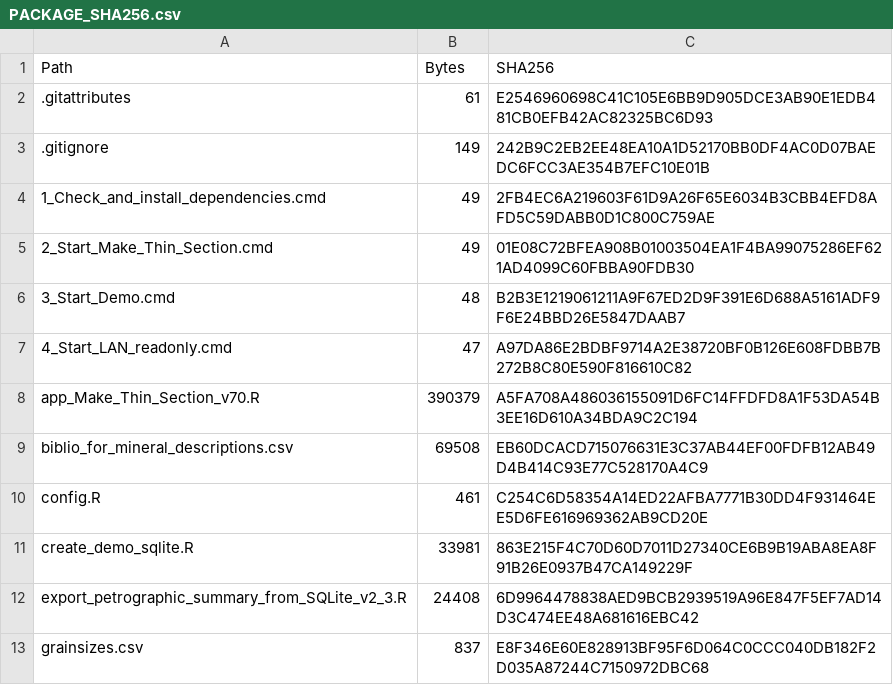
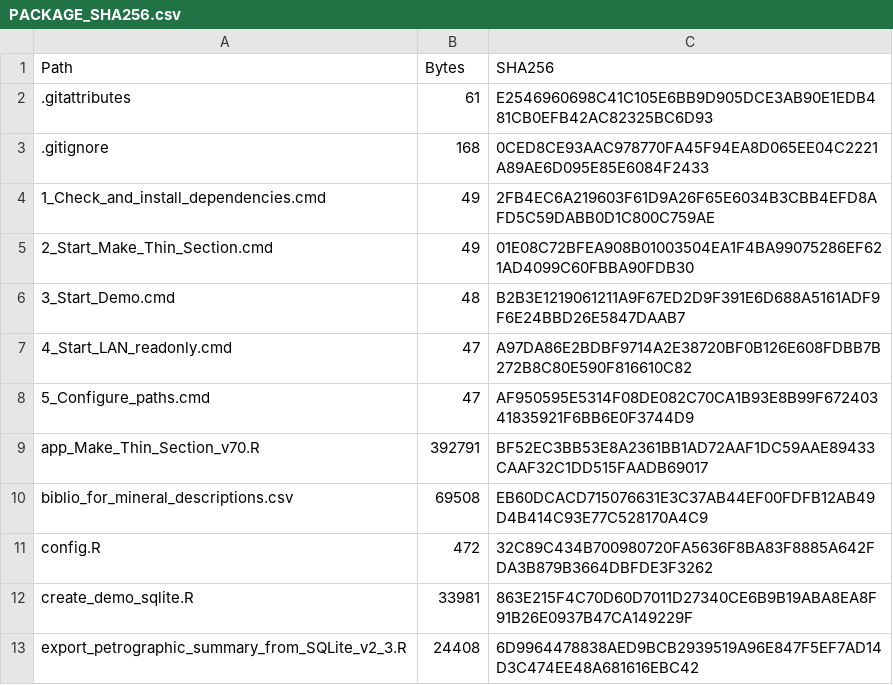
Before and after one commit to westabra/Make_Thin_Section, a CSV file: PACKAGE_SHA256.csv, drawn as a sheet; only a part is shown; the shorter side is filled out with more unchanged rows; the diff covers the shown part only.

Commit message:
Make V70 path setup accept Windows paths and offer native selection

```diff
--- a/PACKAGE_SHA256.csv
+++ b/PACKAGE_SHA256.csv
@@ -2,3 +2,3 @@
 ".gitattributes","61","E2546960698C41C105E6BB9D905DCE3AB90E1EDB481CB0EFB42AC82325BC6D93"
-".gitignore","149","242B9C2EB2EE48EA10A1D52170BB0DF4AC0D07BAEDC6FCC3AE354B7EFC10E01B"
+".gitignore","168","0CED8CE93AAC978770FA45F94EA8D065EE04C2221A89AE6D095E85E6084F2433"
 "1_Check_and_install_dependencies.cmd","49","2FB4EC6A219603F61D9A26F65E6034B3CBB4EFD8AFD5C59DABB0D1C800C759AE"
@@ -7,5 +7,6 @@
 "4_Start_LAN_readonly.cmd","47","A97DA86E2BDBF9714A2E38720BF0B126E608FDBB7B272B8C80E590F816610C82"
-"app_Make_Thin_Section_v70.R","390379","A5FA708A486036155091D6FC14FFDFD8A1F53DA54B3EE16D610A34BDA9C2C194"
+"5_Configure_paths.cmd","47","AF950595E5314F08DE082C70CA1B93E8B99F67240341835921F6BB6E0F3744D9"
+"app_Make_Thin_Section_v70.R","392791","BF52EC3BB53E8A2361BB1AD72AAF1DC59AAE89433CAAF32C1DD515FAADB69017"
 "biblio_for_mineral_descriptions.csv","69508","EB60DCACD715076631E3C37AB44EF00FDFB12AB49D4B414C93E77C528170A4C9"
-"config.R","461","C254C6D58354A14ED22AFBA7771B30DD4F931464EE5D6FE616969362AB9CD20E"
+"config.R","472","32C89C434B700980720FA5636F8BA83F8885A642FDA3B879B3664DBFDE3F3262"
 "create_demo_sqlite.R","33981","863E215F4C70D60D7011D27340CE6B9B19ABA8EA8F91B26E0937B47CA149229F"
```
Also changed, not shown: 2 added rows and 14 edited cells elsewhere in this file, 15 other files.
